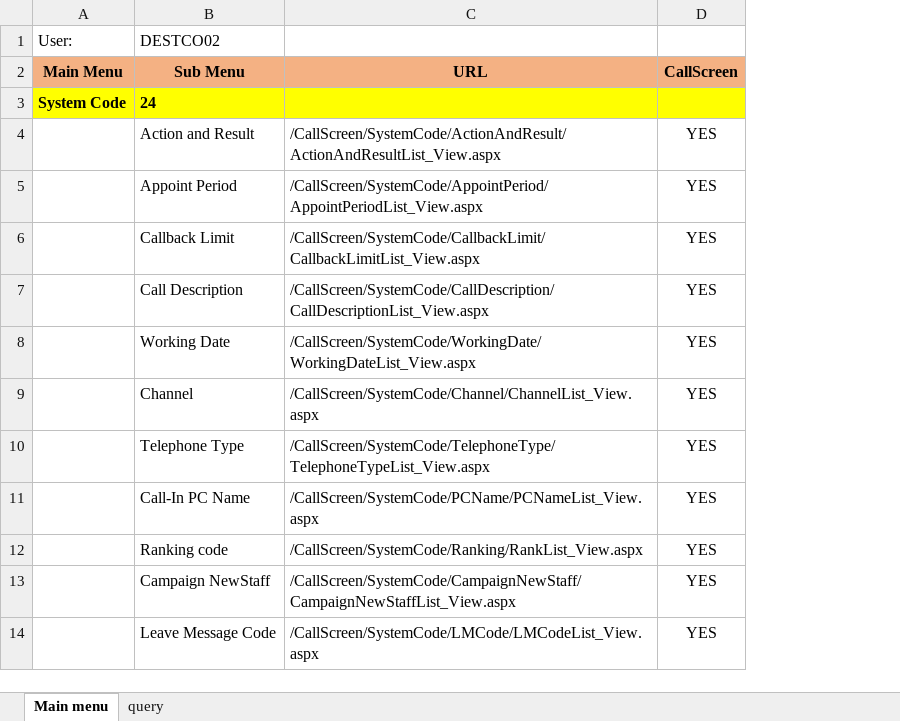
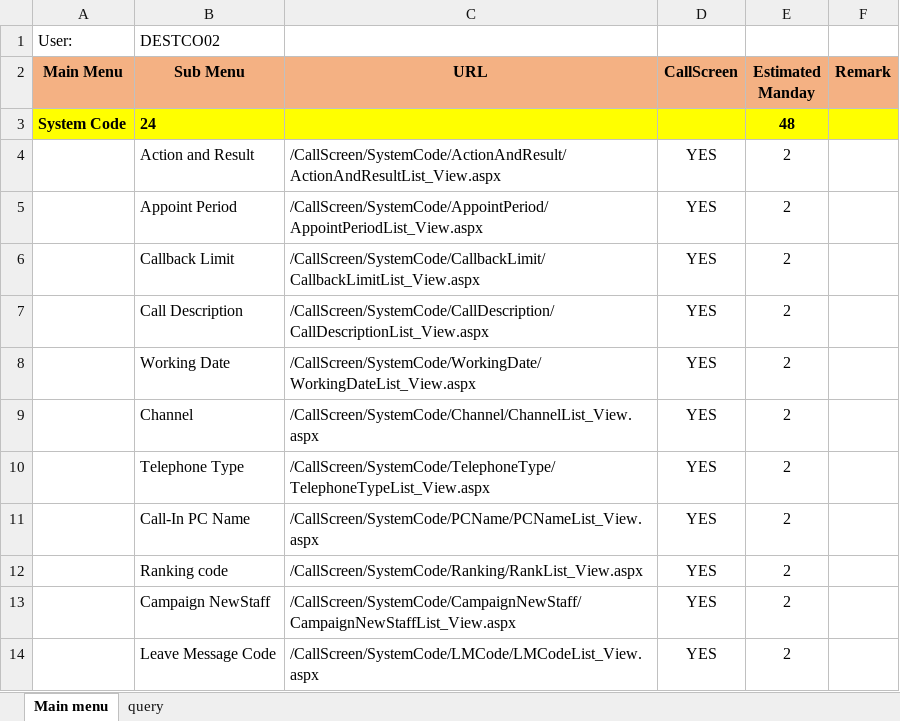
Before and after one commit to kencheril/CALL_SCREEN, an Excel workbook: main menu.xlsx, sheet Main menu, drawn as a sheet; only a part is shown; values as stored, in another font and other column widths than the file's, no borders; the diff names each change by its address in the sheet, - before the commit and + after, or states it on an @@ line.

Commit message:
Add files via upload

```diff
--- a/main menu.xlsx (sheet Main menu)
+++ b/main menu.xlsx (sheet Main menu)
+column E (Estimated Manday), rows 3-14: 48 | 2 | 2 | 2 | 2 | 2 | 2 | 2 | 2 | 2 | 2 | 2
+column F (Remark), empty
```
